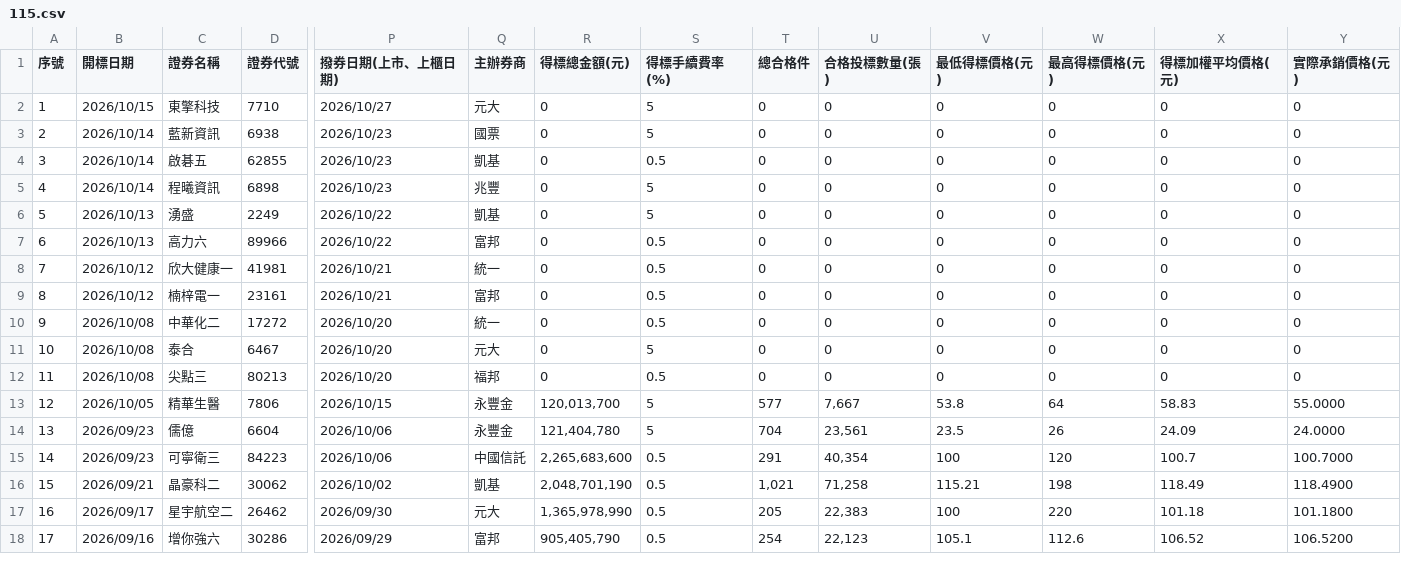
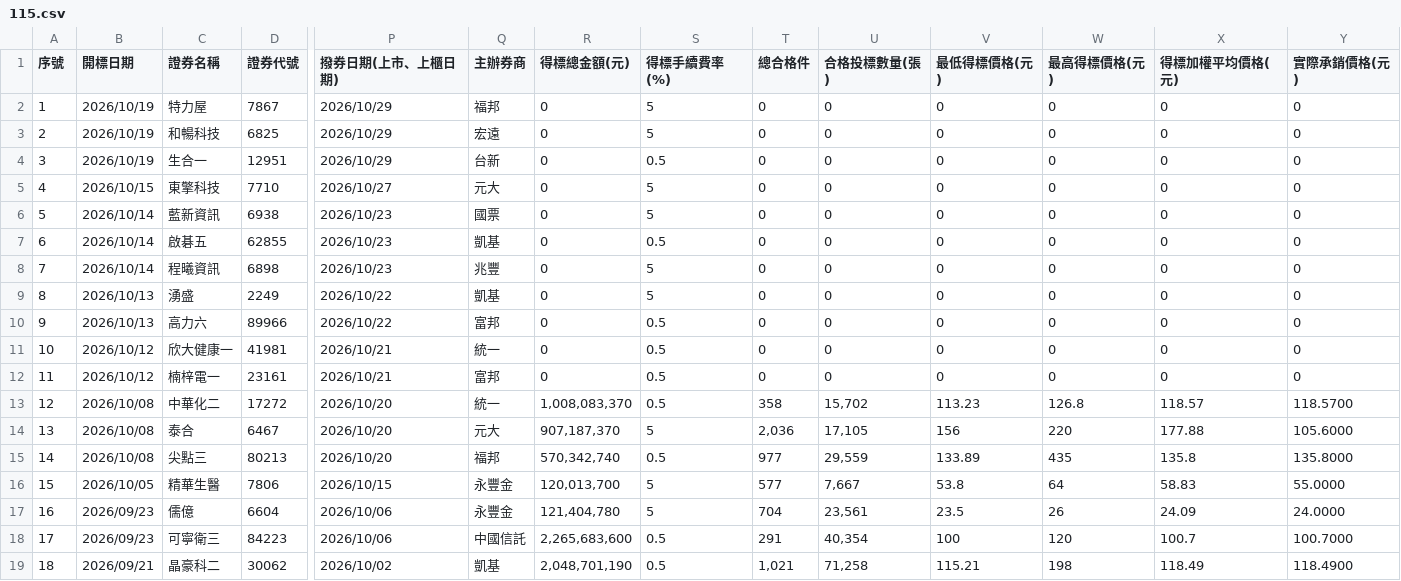
Before and after one commit to Aryido/auction, a CSV file: years/115.csv, drawn as a sheet; only a part is shown, gaps mark what is left out; the shorter side is filled out with more unchanged rows; addresses are those after the commit; rows hold the shown columns only; the diff names each change by its address in the sheet, - before the commit and + after, or states it on an @@ line.

```diff
--- a/years/115.csv
+++ b/years/115.csv
+row 2: 1 | 2026/10/19 | 特力屋 | 7867 | 2026/10/29 | 福邦 | 0 | 5 | 0 | 0 | 0 | 0 | 0 | 0
+row 3: 2 | 2026/10/19 | 和暢科技 | 6825 | 2026/10/29 | 宏遠 | 0 | 5 | 0 | 0 | 0 | 0 | 0 | 0
+row 4: 3 | 2026/10/19 | 生合一 | 12951 | 2026/10/29 | 台新 | 0 | 0.5 | 0 | 0 | 0 | 0 | 0 | 0
@@ column A (序號) renumbered from row 5 down @@
-R13 (得標總金額(元)): 0
+R13 (得標總金額(元)): 1,008,083,370
-T13 (總合格件): 0
+T13 (總合格件): 358
-U13 (合格投標數量(張)): 0
+U13 (合格投標數量(張)): 15,702
-V13 (最低得標價格(元)): 0
+V13 (最低得標價格(元)): 113.23
-W13 (最高得標價格(元)): 0
+W13 (最高得標價格(元)): 126.8
-X13 (得標加權平均價格(元)): 0
+X13 (得標加權平均價格(元)): 118.57
-Y13 (實際承銷價格(元)): 0
+Y13 (實際承銷價格(元)): 118.5700
-R14 (得標總金額(元)): 0
+R14 (得標總金額(元)): 907,187,370
-T14 (總合格件): 0
+T14 (總合格件): 2,036
-U14 (合格投標數量(張)): 0
+U14 (合格投標數量(張)): 17,105
-V14 (最低得標價格(元)): 0
+V14 (最低得標價格(元)): 156
-W14 (最高得標價格(元)): 0
+W14 (最高得標價格(元)): 220
-X14 (得標加權平均價格(元)): 0
+X14 (得標加權平均價格(元)): 177.88
-Y14 (實際承銷價格(元)): 0
+Y14 (實際承銷價格(元)): 105.6000
-R15 (得標總金額(元)): 0
+R15 (得標總金額(元)): 570,342,740
-T15 (總合格件): 0
+T15 (總合格件): 977
-U15 (合格投標數量(張)): 0
+U15 (合格投標數量(張)): 29,559
-V15 (最低得標價格(元)): 0
+V15 (最低得標價格(元)): 133.89
-W15 (最高得標價格(元)): 0
+W15 (最高得標價格(元)): 435
-X15 (得標加權平均價格(元)): 0
+X15 (得標加權平均價格(元)): 135.8
-Y15 (實際承銷價格(元)): 0
+Y15 (實際承銷價格(元)): 135.8000
```
Also changed, not shown: years/final/merged.csv.
